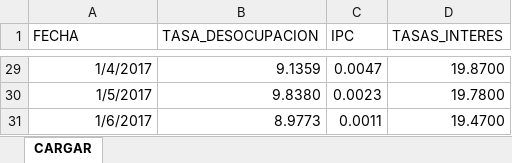
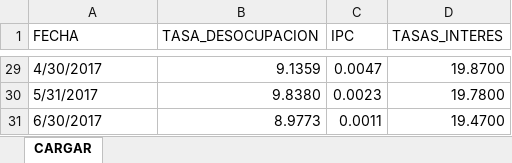
Before and after one commit to lpaolav/bases-de-datos, an Excel workbook: VARIABLES_MACRO.xlsx, sheet CARGAR, drawn as a sheet; only a part is shown, gaps mark what is left out; values as stored, in another font and other column widths than the file's, no borders; the diff covers the shown part only; the diff names each change by its address in the sheet, - before the commit and + after, or states it on an @@ line.

```diff
--- a/VARIABLES_MACRO.xlsx (sheet CARGAR)
+++ b/VARIABLES_MACRO.xlsx (sheet CARGAR)
-A29:A31 alignment: right
+A29:A31 alignment: left
-A29 (FECHA): 1/4/2017
+A29 (FECHA): 4/30/2017
-A30 (FECHA): 1/5/2017
+A30 (FECHA): 5/31/2017
-A31 (FECHA): 1/6/2017
+A31 (FECHA): 6/30/2017
```
Also changed, not shown: other rows of this sheet.
